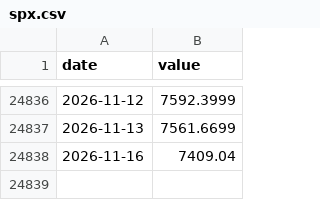
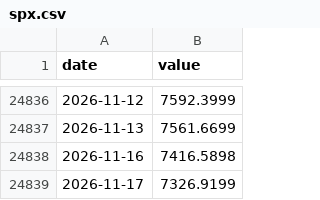
Before and after one commit to petersan0321/market-risk-dashboard, a CSV file: data/raw/market/spx.csv, drawn as a sheet; only a part is shown, gaps mark what is left out.

```diff
--- a/data/raw/market/spx.csv
+++ b/data/raw/market/spx.csv
@@ -24837,2 +24837,3 @@ date,value
 2026-11-13,7561.6699
-2026-11-16,7409.04
+2026-11-16,7416.5898
+2026-11-17,7326.9199
```
Also changed, not shown: data/raw/breadth_rsp_spy.csv, data/raw/indpro_yoy.csv, 27 other files.
